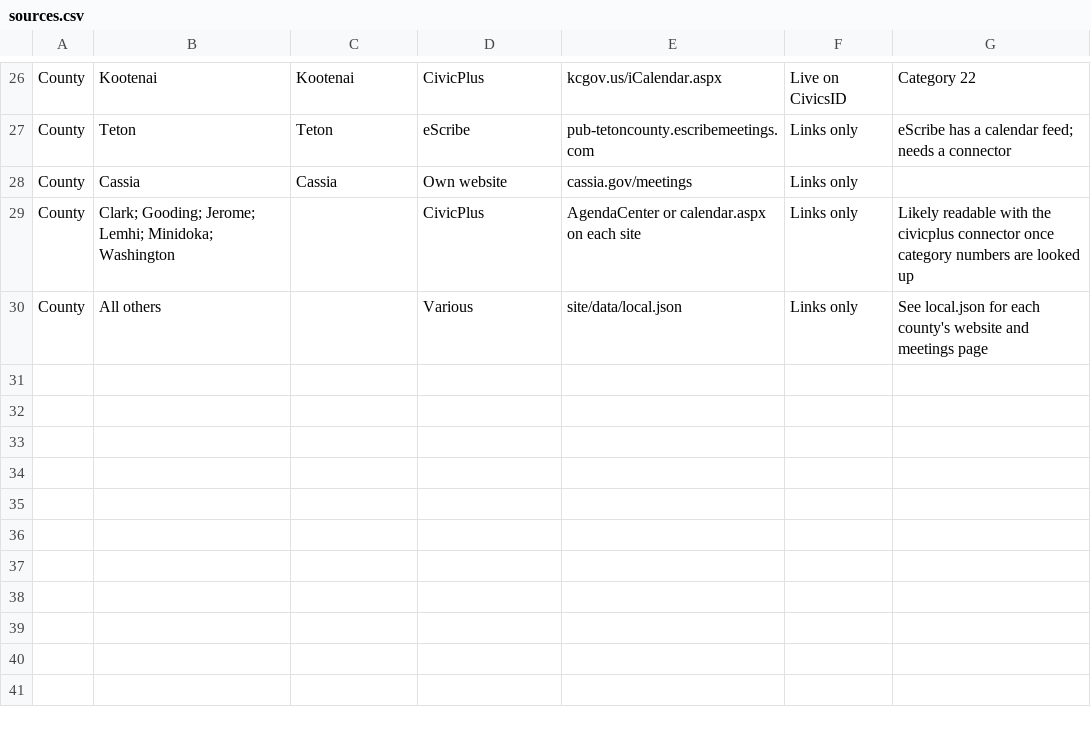
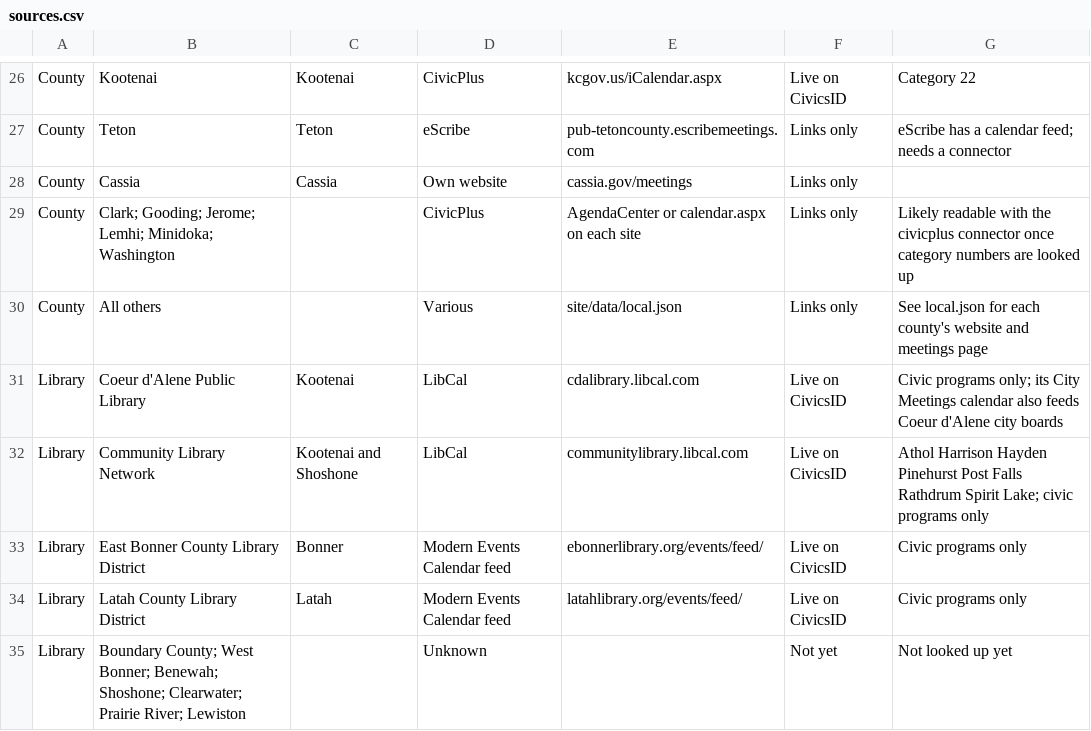
Before and after one commit to davidmorganlund-oss/CivicsID, a CSV file: inventory/sources.csv, drawn as a sheet; only a part is shown, gaps mark what is left out.

```diff
--- a/inventory/sources.csv
+++ b/inventory/sources.csv
@@ -30 +30,6 @@ County,Clark; Gooding; Jerome; Lemhi; Minidoka; Washington,,CivicPlus,AgendaCent
 County,All others,,Various,site/data/local.json,Links only,See local.json for each county's website and meetings page
+Library,Coeur d'Alene Public Library,Kootenai,LibCal,cdalibrary.libcal.com,Live on CivicsID,Civic programs only; its City Meetings calendar also feeds Coeur d'Alene city boards
+Library,Community Library Network,Kootenai and Shoshone,LibCal,communitylibrary.libcal.com,Live on CivicsID,Athol Harrison Hayden Pinehurst Post Falls Rathdrum Spirit Lake; civic programs only
+Library,East Bonner County Library District,Bonner,Modern Events Calendar feed,ebonnerlibrary.org/events/feed/,Live on CivicsID,Civic programs only
+Library,Latah County Library District,Latah,Modern Events Calendar feed,latahlibrary.org/events/feed/,Live on CivicsID,Civic programs only
+Library,Boundary County; West Bonner; Benewah; Shoshone; Clearwater; Prairie River; Lewiston,,Unknown,,Not yet,Not looked up yet
```
Also changed, not shown: 4 other files.
